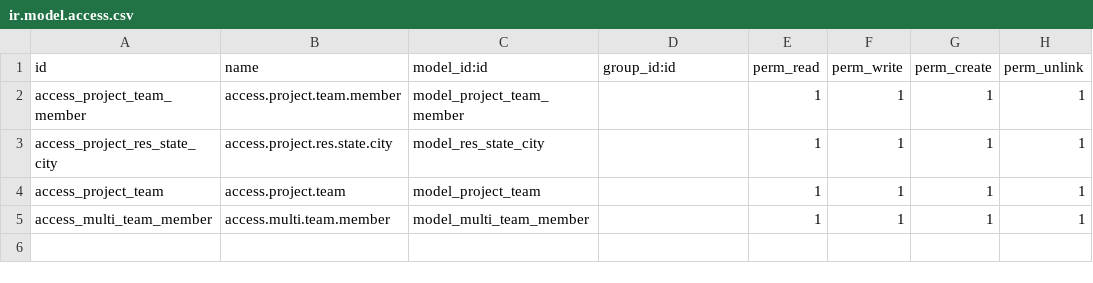
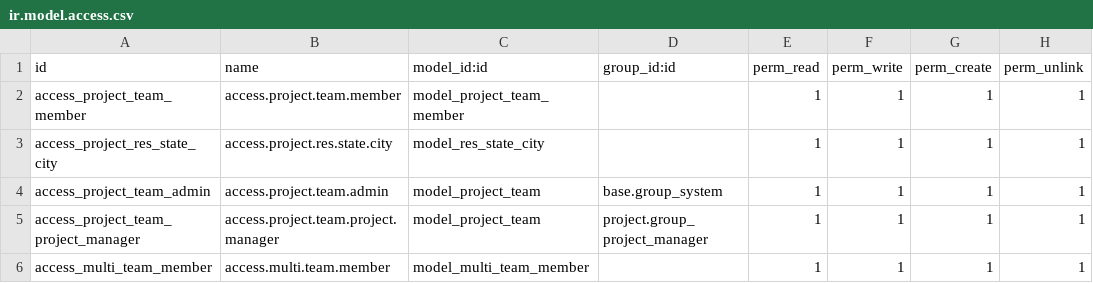
Before and after one commit to sirajudinBadi/custom_addons, a CSV file: v18/pms/security/ir.model.access.csv, drawn as a sheet.

```diff
--- a/v18/pms/security/ir.model.access.csv
+++ b/v18/pms/security/ir.model.access.csv
@@ -3,3 +3,4 @@ access_project_team_member,access.project.team.member,model_project_team_member,
 access_project_res_state_city,access.project.res.state.city,model_res_state_city,,1,1,1,1
-access_project_team,access.project.team,model_project_team,,1,1,1,1
+access_project_team_admin,access.project.team.admin,model_project_team,base.group_system,1,1,1,1
+access_project_team_project_manager,access.project.team.project.manager,model_project_team,project.group_project_manager,1,1,1,1
 access_multi_team_member,access.multi.team.member,model_multi_team_member,,1,1,1,1
```
Also changed, not shown: 5 other files.
